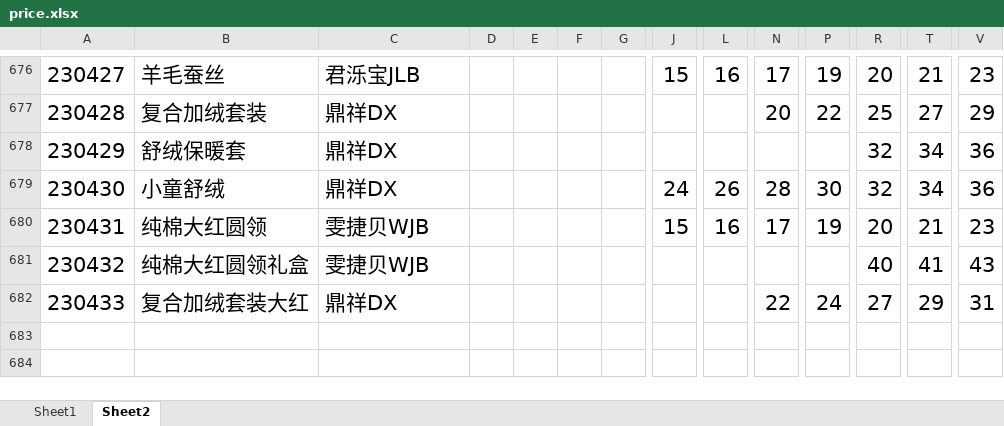
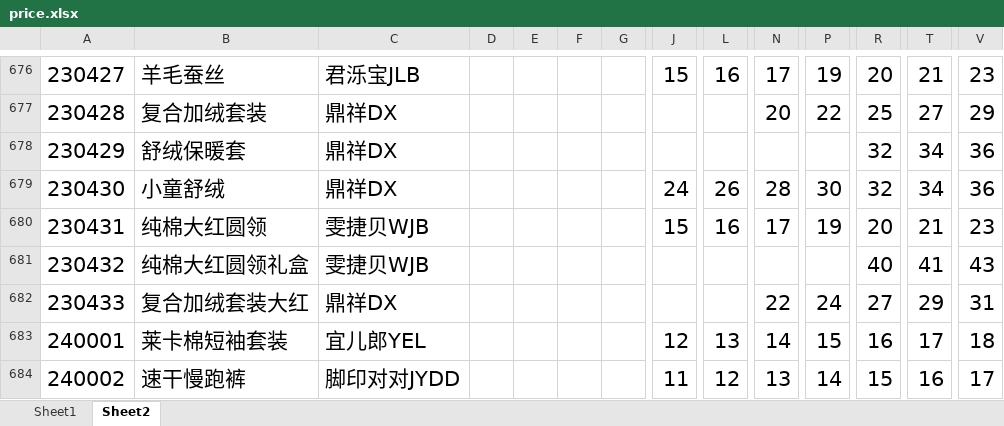
Before and after one commit to Ddd1101/ShopTools, an Excel workbook: price.xlsx, sheet Sheet2, drawn as a sheet; only a part is shown, gaps mark what is left out; values as stored, in another font and other column widths than the file's, no borders; rows hold the shown columns only; the diff names each change by its address in the sheet, - before the commit and + after, or states it on an @@ line.

```diff
--- a/price.xlsx (sheet Sheet2)
+++ b/price.xlsx (sheet Sheet2)
+row 683: 240001 | 莱卡棉短袖套装 | 宜儿郎YEL |  |  |  |  | 12 | 13 | 14 | 15 | 16 | 17 | 18
+row 684: 240002 | 速干慢跑裤 | 脚印对对JYDD |  |  |  |  | 11 | 12 | 13 | 14 | 15 | 16 | 17
```
Also changed, not shown: sheet Sheet1, 1 other file.
